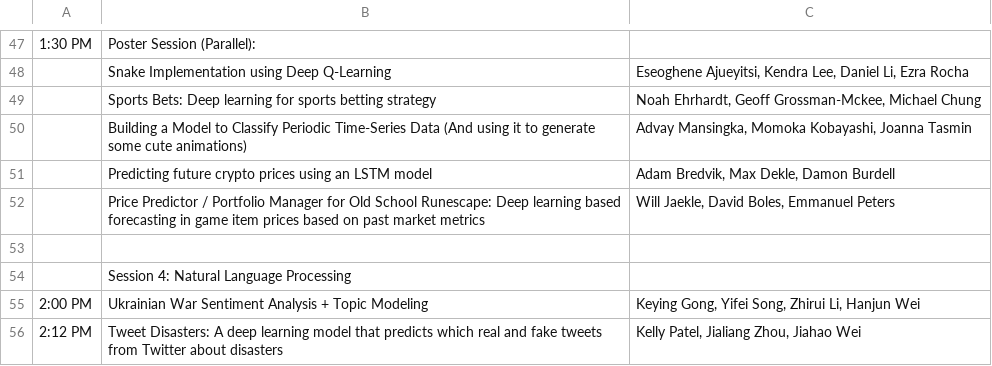
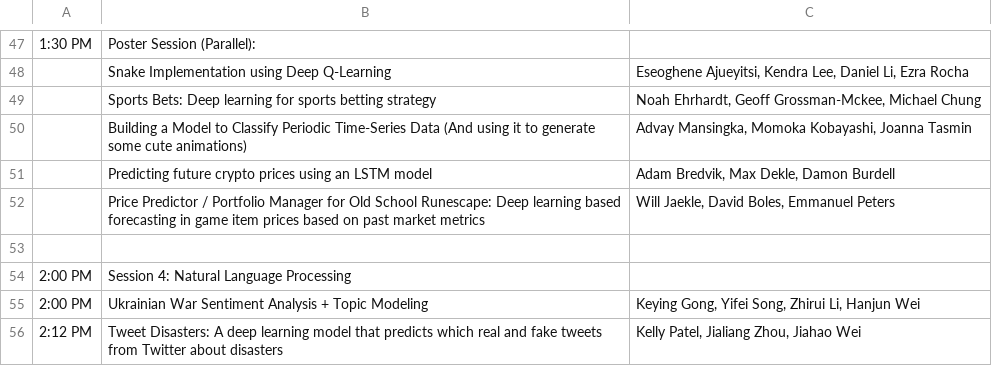
Before and after one commit to Brown-Deep-Learning/dl-website-f22, a CSV file: dlday_schedule.csv, drawn as a sheet; only a part is shown, gaps mark what is left out; the diff names each change by its address in the sheet, - before the commit and + after, or states it on an @@ line.

Commit message:
updated website dl-day page

```diff
--- a/dlday_schedule.csv
+++ b/dlday_schedule.csv
-A54: (empty)
+A54: 2:00 PM
```
